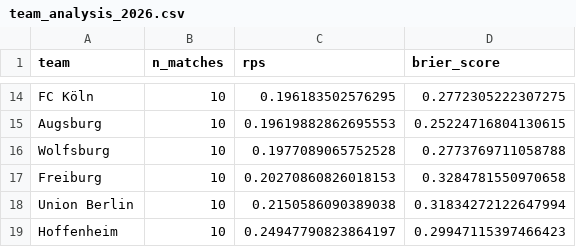
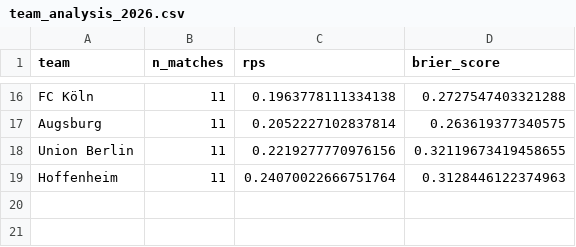
Before and after one commit to Paulj1989/predicting-ball, a CSV file: outputs/validation/team_analysis_2026.csv, drawn as a sheet; only a part is shown, gaps mark what is left out; removed rows and columns are numbered as before the commit, all else as after; the diff covers the shown part only; the diff names each change by its address in the sheet, - before the commit and + after, or states it on an @@ line.

```diff
--- a/outputs/validation/team_analysis_2026.csv
+++ b/outputs/validation/team_analysis_2026.csv
-B16:B17 (n_matches): 10
+B16:B17 (n_matches): 11
-C16 (rps): 0.196183502576295
+C16 (rps): 0.1963778111334138
-D16 (brier_score): 0.2772305222307275
+D16 (brier_score): 0.2727547403321288
-C17 (rps): 0.19619882862695553
+C17 (rps): 0.2052227102837814
-D17 (brier_score): 0.25224716804130615
+D17 (brier_score): 0.263619377340575
-row 16: Wolfsburg | 10 | 0.1977089065752528 | 0.2773769711058788
-row 17: Freiburg | 10 | 0.20270860826018153 | 0.3284781550970658
-B18:B19 (n_matches): 10
+B18:B19 (n_matches): 11
-C18 (rps): 0.2150586090389038
+C18 (rps): 0.2219277770976156
-D18 (brier_score): 0.31834272122647994
+D18 (brier_score): 0.32119673419458655
-C19 (rps): 0.24947790823864197
+C19 (rps): 0.24070022666751764
-D19 (brier_score): 0.29947115397466423
+D19 (brier_score): 0.3128446122374963
```
Also changed, not shown: 4 added rows, 2 removed rows and 30 edited cells elsewhere in this file, outputs/predictions/next_fixtures.csv, outputs/predictions/season_projections.csv, 7 other files.
